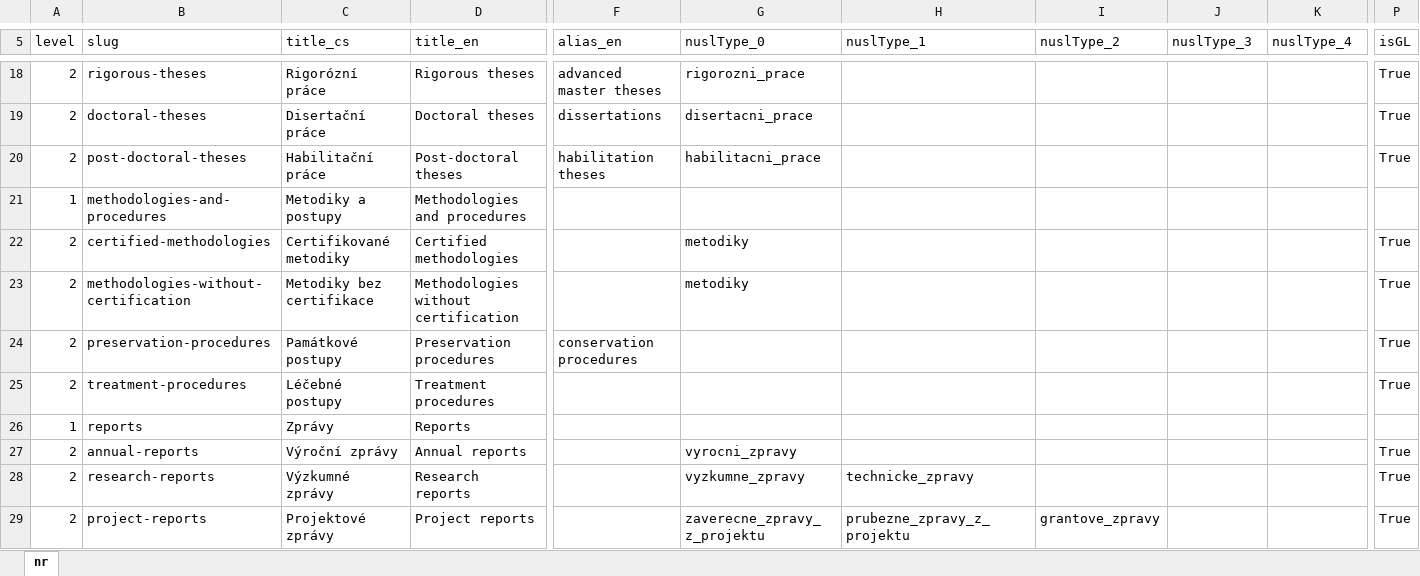
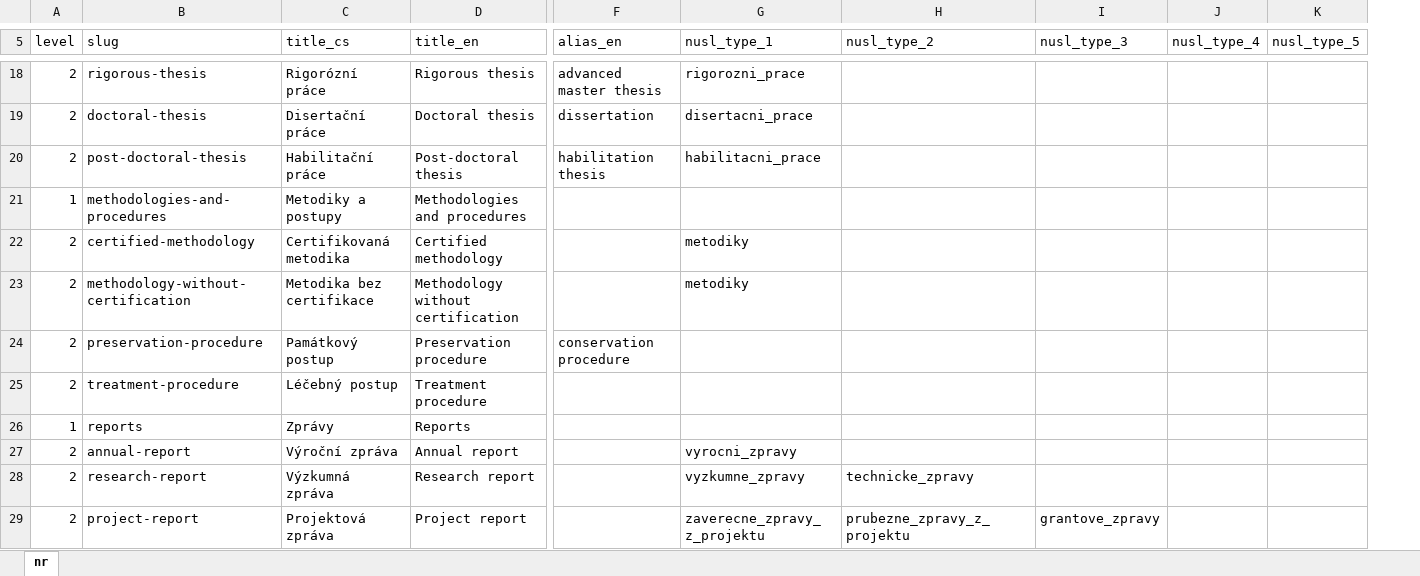
Before and after one commit to Narodni-repozitar/nr-taxonomies, an Excel workbook: data/excel/resourceType.xlsx, sheet nr, drawn as a sheet; only a part is shown, gaps mark what is left out; values as stored, in another font and other column widths than the file's, no borders; removed rows and columns are numbered as before the commit, all else as after; the diff covers the shown part only; the diff names each change by its address in the sheet, - before the commit and + after, or states it on an @@ line.

Commit message:
Update resourceType.xlsx with datasets + more typology

```diff
--- a/data/excel/resourceType.xlsx (sheet nr)
+++ b/data/excel/resourceType.xlsx (sheet nr)
-column P (isGL), rows 18-29: True | True | True |  | True | True | True | True |  | True | True | True
-G5: nuslType_0
+G5: nusl_type_1
-H5: nuslType_1
+H5: nusl_type_2
-I5: nuslType_2
+I5: nusl_type_3
-J5: nuslType_3
+J5: nusl_type_4
-K5: nuslType_4
+K5: nusl_type_5
-B18 (slug): rigorous-theses
+B18 (slug): rigorous-thesis
-D18 (title_en): Rigorous theses
+D18 (title_en): Rigorous thesis
-F18 (alias_en): advanced master theses
+F18 (alias_en): advanced master thesis
-B19 (slug): doctoral-theses
+B19 (slug): doctoral-thesis
-D19 (title_en): Doctoral theses
+D19 (title_en): Doctoral thesis
-F19 (alias_en): dissertations
+F19 (alias_en): dissertation
-B20 (slug): post-doctoral-theses
+B20 (slug): post-doctoral-thesis
-D20 (title_en): Post-doctoral theses
+D20 (title_en): Post-doctoral thesis
-F20 (alias_en): habilitation theses
+F20 (alias_en): habilitation thesis
-B22 (slug): certified-methodologies
+B22 (slug): certified-methodology
-C22 (title_cs): Certifikované metodiky
+C22 (title_cs): Certifikovaná metodika
-D22 (title_en): Certified methodologies
+D22 (title_en): Certified methodology
-B23 (slug): methodologies-without-certification
+B23 (slug): methodology-without-certification
-C23 (title_cs): Metodiky bez certifikace
+C23 (title_cs): Metodika bez certifikace
-D23 (title_en): Methodologies without certification
+D23 (title_en): Methodology without certification
-B24 (slug): preservation-procedures
+B24 (slug): preservation-procedure
-C24 (title_cs): Památkové postupy
+C24 (title_cs): Památkový postup
-D24 (title_en): Preservation procedures
+D24 (title_en): Preservation procedure
-F24 (alias_en): conservation procedures
+F24 (alias_en): conservation procedure
-B25 (slug): treatment-procedures
+B25 (slug): treatment-procedure
-C25 (title_cs): Léčebné postupy
+C25 (title_cs): Léčebný postup
-D25 (title_en): Treatment procedures
+D25 (title_en): Treatment procedure
-B27 (slug): annual-reports
+B27 (slug): annual-report
-C27 (title_cs): Výroční zprávy
+C27 (title_cs): Výroční zpráva
-D27 (title_en): Annual reports
+D27 (title_en): Annual report
-B28 (slug): research-reports
+B28 (slug): research-report
-C28 (title_cs): Výzkumné zprávy
+C28 (title_cs): Výzkumná zpráva
-D28 (title_en): Research reports
+D28 (title_en): Research report
-B29 (slug): project-reports
+B29 (slug): project-report
-C29 (title_cs): Projektové zprávy
+C29 (title_cs): Projektová zpráva
-D29 (title_en): Project reports
+D29 (title_en): Project report
```
Also changed, not shown: 13 added rows and 63 edited cells elsewhere in this sheet, 1 other file.
